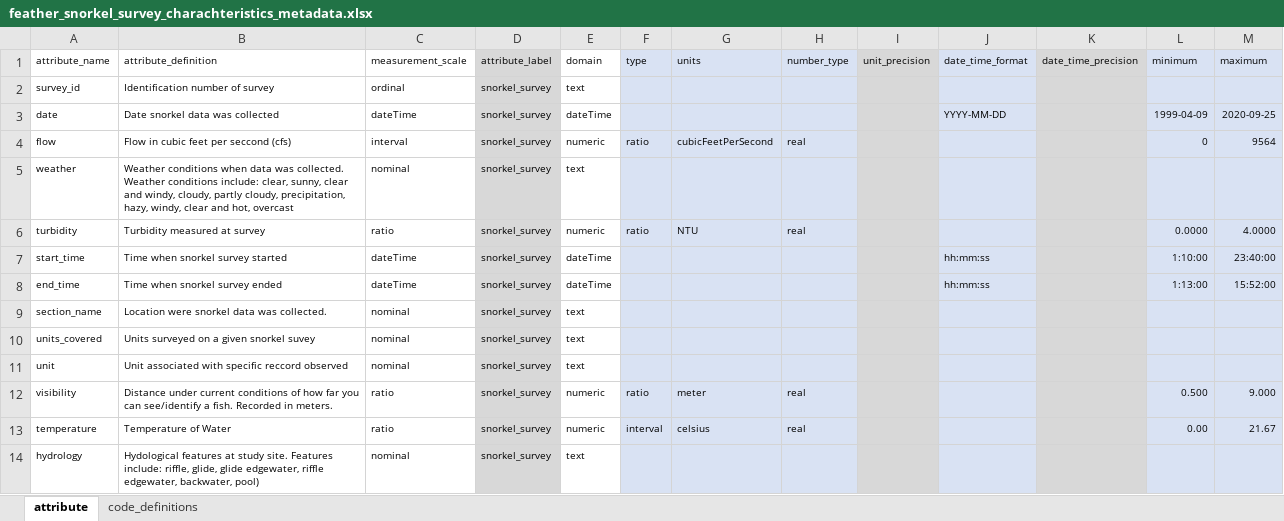
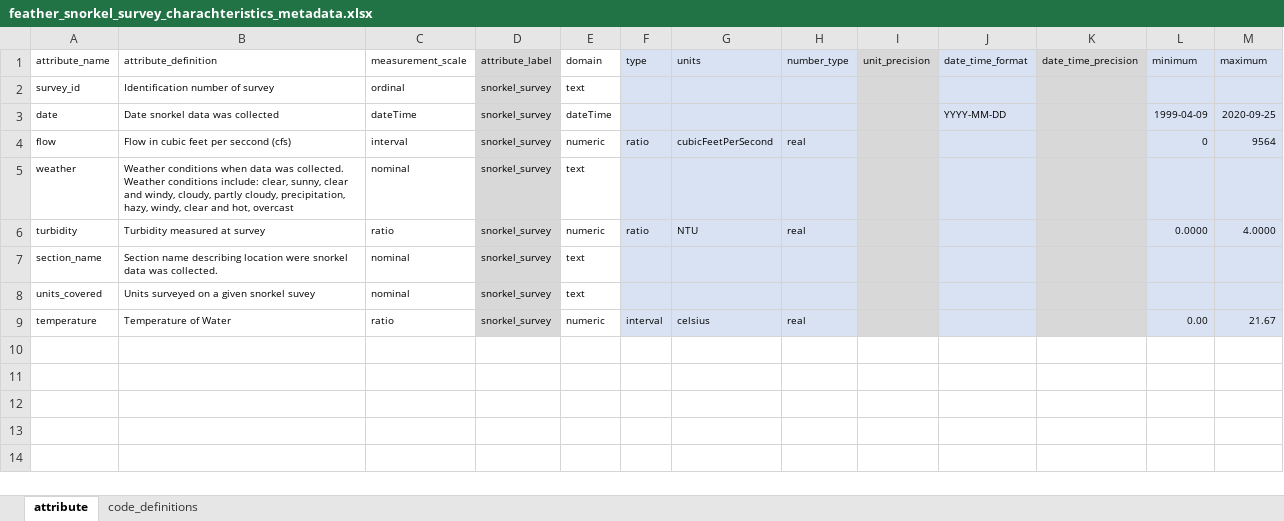
Before and after one commit to FlowWest/edi-feather-snorkel, an Excel workbook: data-raw/metadata/feather_snorkel_survey_charachteristics_metadata.xlsx, sheet attribute, drawn as a sheet; values as stored, in another font and other column widths than the file's, no borders; removed rows and columns are numbered as before the commit, all else as after; the diff names each change by its address in the sheet, - before the commit and + after, or states it on an @@ line.

Commit message:
updates datasets, still some site messyness on early data but otherwise complete

```diff
--- a/data-raw/metadata/feather_snorkel_survey_charachteristics_metadata.xlsx (sheet attribute)
+++ b/data-raw/metadata/feather_snorkel_survey_charachteristics_metadata.xlsx (sheet attribute)
-row 7: start_time | Time when snorkel survey started | dateTime | snorkel_survey | dateTime |  |  |  |  | hh:mm:ss |  | 1:10:00 | 23:40:00
-row 8: end_time | Time when snorkel survey ended | dateTime | snorkel_survey | dateTime |  |  |  |  | hh:mm:ss |  | 1:13:00 | 15:52:00
-B7 (attribute_definition): Location were snorkel…
+B7 (attribute_definition): Section name describing location were snorkel…
-row 11: unit | Unit associated with specific reccord observed | nominal | snorkel_survey | text
-row 12: visibility | Distance under current conditions of how far you can see/identify a fish. Recorded in meters. | ratio | snorkel_survey | numeric | ratio | meter | real |  |  |  | 0.500 | 9.000
-row 14: hydrology | Hydological features at study site. Features include: riffle, glide, glide edgewater, riffle edgewater, backwater, pool) | nominal | snorkel_survey | text
```
Also changed, not shown: data-raw/metadata/feather_snorkel_fish_observations_metadata.xlsx, data-raw/metadata/feather_snorkel_lookup_metadata.xlsx, 16 other files.
